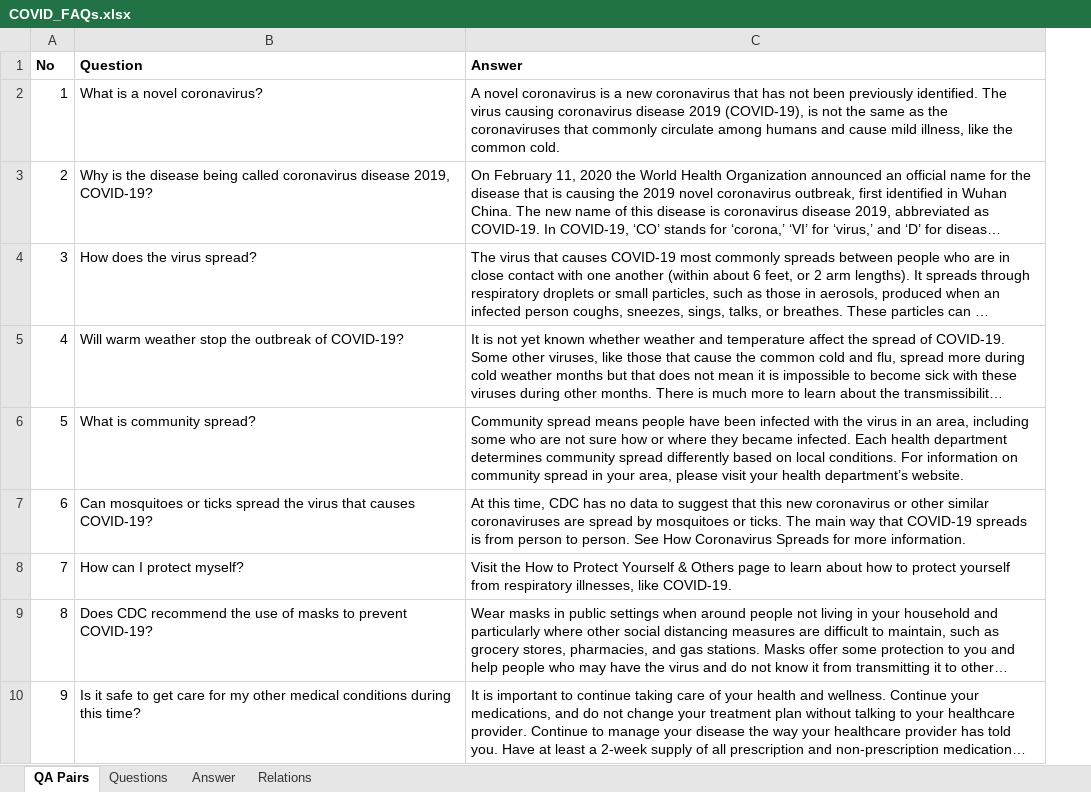
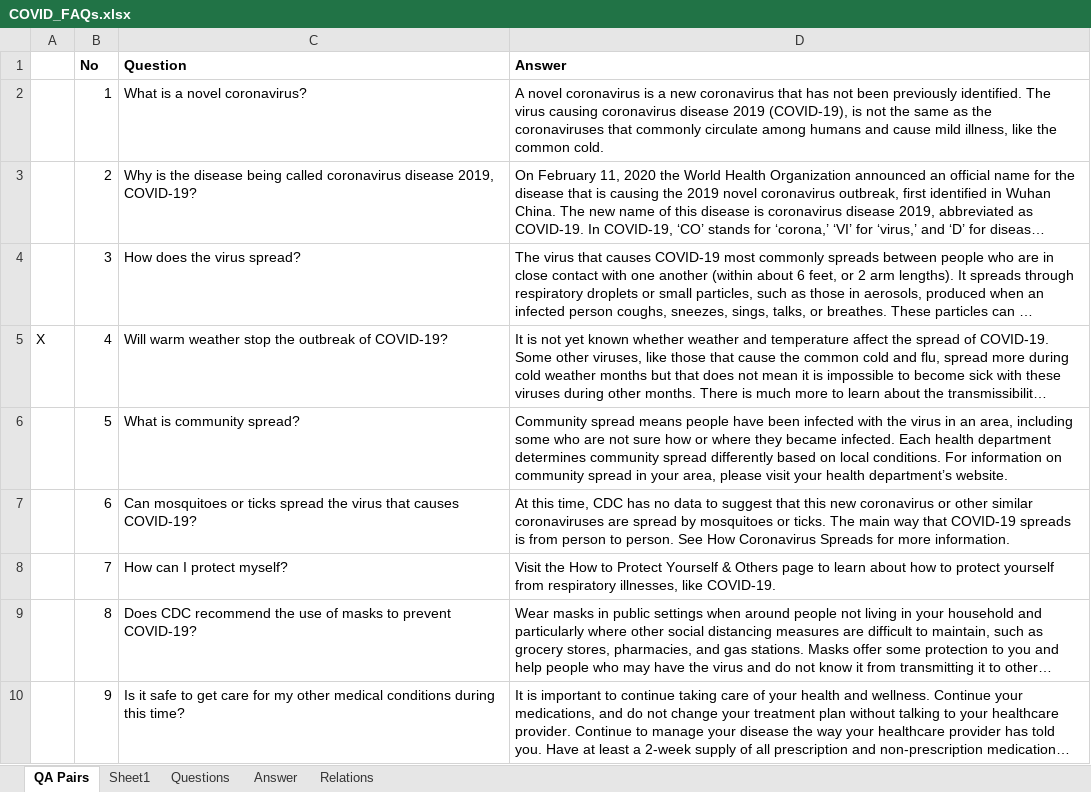
Before and after one commit to arjun-kashyap/learningbot, an Excel workbook: src/main/resources/COVID_FAQs.xlsx, sheet QA Pairs, drawn as a sheet; only a part is shown; long unchanged cells end in …; values as stored, in another font and other column widths than the file's, no borders; the diff names each change by its address in the sheet, - before the commit and + after, or states it on an @@ line.

```diff
--- a/src/main/resources/COVID_FAQs.xlsx (sheet QA Pairs)
+++ b/src/main/resources/COVID_FAQs.xlsx (sheet QA Pairs)
+sheet tab: Sheet1
+column A, row 5: X
```
Also changed, not shown: formulas that keep their value, 11 other files.
